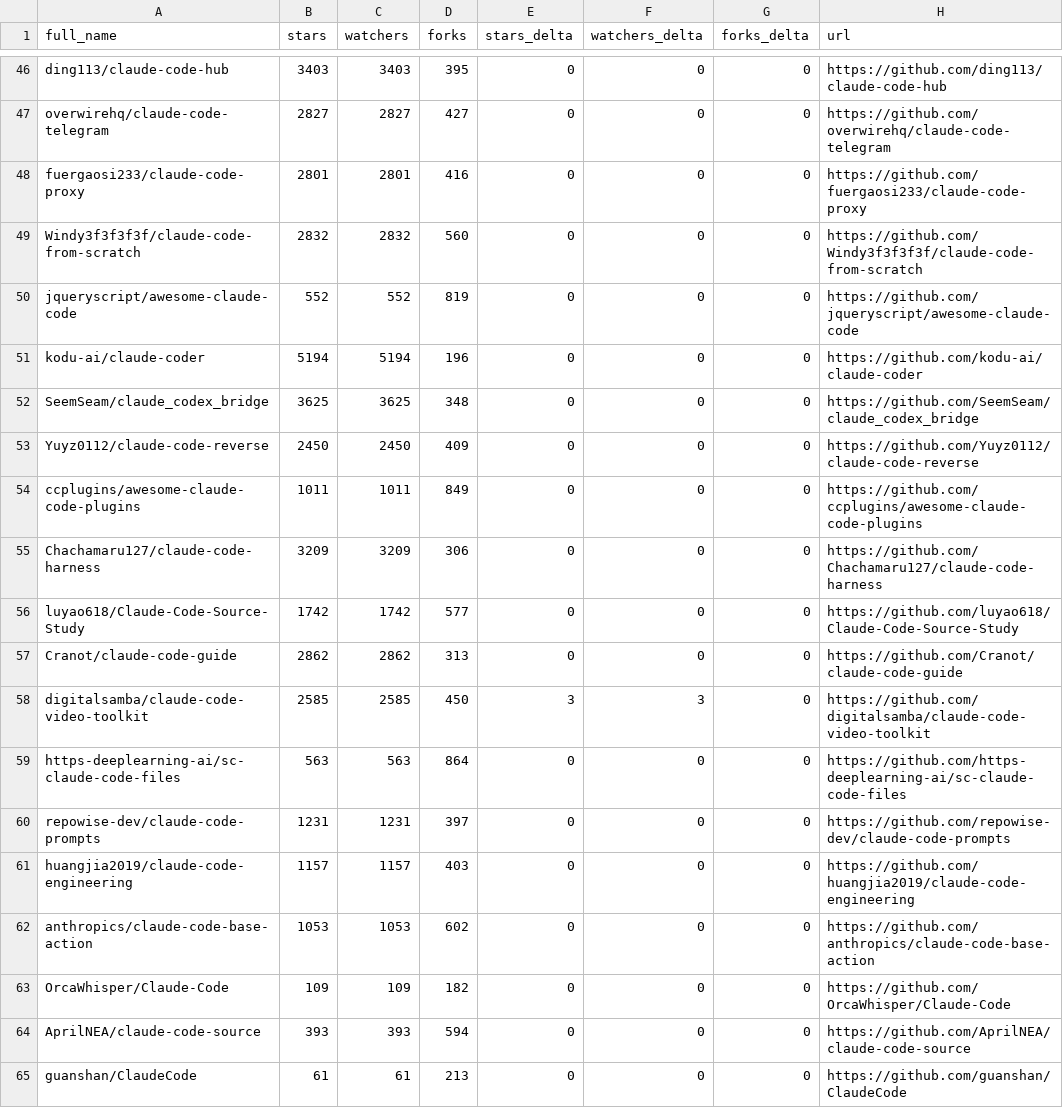
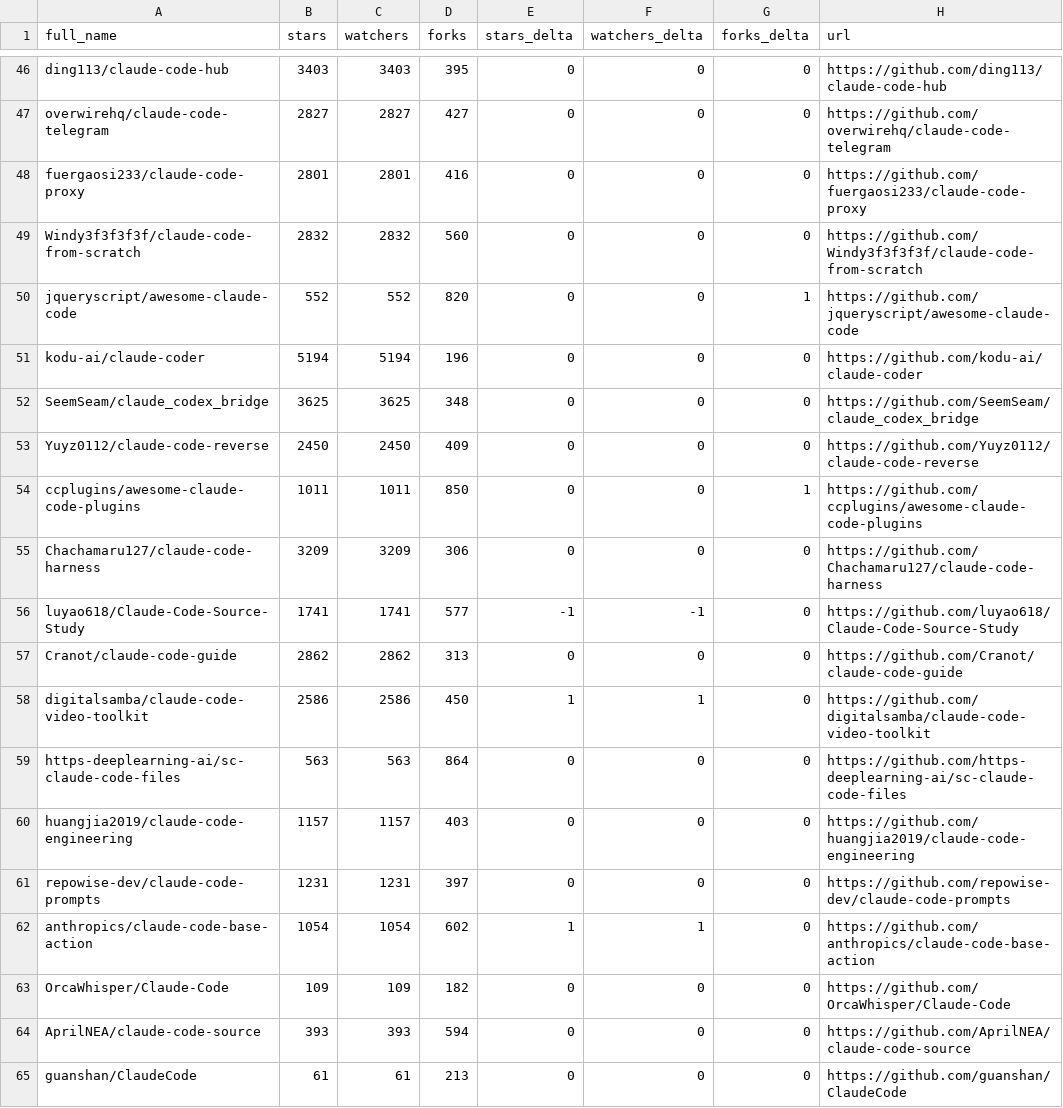
Before and after one commit to bryansayler/awesome-claude-code, a CSV file: data/repo-ticker.csv, drawn as a sheet; only a part is shown, gaps mark what is left out; the diff covers the shown part only.

```diff
--- a/data/repo-ticker.csv
+++ b/data/repo-ticker.csv
@@ -49,3 +49,3 @@ fuergaosi233/claude-code-proxy,2801,2801,416,0,0,0,https://github.com/fuergaosi2
 Windy3f3f3f3f/claude-code-from-scratch,2832,2832,560,0,0,0,https://github.com/Windy3f3f3f3f/claude-code-from-scratch
-jqueryscript/awesome-claude-code,552,552,819,0,0,0,https://github.com/jqueryscript/awesome-claude-code
+jqueryscript/awesome-claude-code,552,552,820,0,0,1,https://github.com/jqueryscript/awesome-claude-code
 kodu-ai/claude-coder,5194,5194,196,0,0,0,https://github.com/kodu-ai/claude-coder
@@ -53,11 +53,11 @@ SeemSeam/claude_codex_bridge,3625,3625,348,0,0,0,https://github.com/SeemSeam/cla
 Yuyz0112/claude-code-reverse,2450,2450,409,0,0,0,https://github.com/Yuyz0112/claude-code-reverse
-ccplugins/awesome-claude-code-plugins,1011,1011,849,0,0,0,https://github.com/ccplugins/awesome-claude-code-plugins
+ccplugins/awesome-claude-code-plugins,1011,1011,850,0,0,1,https://github.com/ccplugins/awesome-claude-code-plugins
 Chachamaru127/claude-code-harness,3209,3209,306,0,0,0,https://github.com/Chachamaru127/claude-code-harness
-luyao618/Claude-Code-Source-Study,1742,1742,577,0,0,0,https://github.com/luyao618/Claude-Code-Source-Study
+luyao618/Claude-Code-Source-Study,1741,1741,577,-1,-1,0,https://github.com/luyao618/Claude-Code-Source-Study
 Cranot/claude-code-guide,2862,2862,313,0,0,0,https://github.com/Cranot/claude-code-guide
-digitalsamba/claude-code-video-toolkit,2585,2585,450,3,3,0,https://github.com/digitalsamba/claude-code-video-toolkit
+digitalsamba/claude-code-video-toolkit,2586,2586,450,1,1,0,https://github.com/digitalsamba/claude-code-video-toolkit
 https-deeplearning-ai/sc-claude-code-files,563,563,864,0,0,0,https://github.com/https-deeplearning-ai/sc-claude-code-files
+huangjia2019/claude-code-engineering,1157,1157,403,0,0,0,https://github.com/huangjia2019/claude-code-engineering
 repowise-dev/claude-code-prompts,1231,1231,397,0,0,0,https://github.com/repowise-dev/claude-code-prompts
-huangjia2019/claude-code-engineering,1157,1157,403,0,0,0,https://github.com/huangjia2019/claude-code-engineering
-anthropics/claude-code-base-action,1053,1053,602,0,0,0,https://github.com/anthropics/claude-code-base-action
+anthropics/claude-code-base-action,1054,1054,602,1,1,0,https://github.com/anthropics/claude-code-base-action
 OrcaWhisper/Claude-Code,109,109,182,0,0,0,https://github.com/OrcaWhisper/Claude-Code
```
Also changed, not shown: 5 added rows, 5 removed rows, 2 moved rows and 97 edited cells elsewhere in this file, 2 other files.
